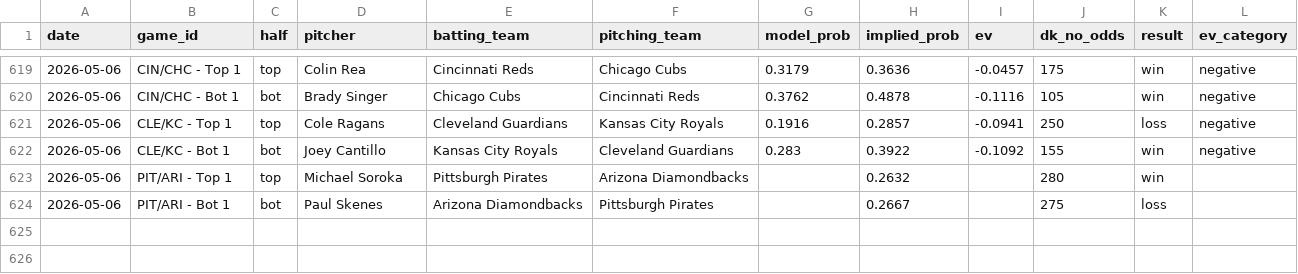
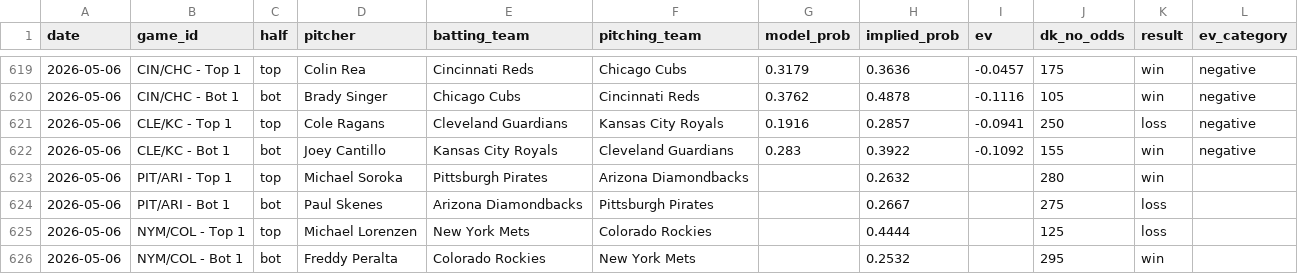
Before and after one commit to austinlmcconnell/mlb-nsfi-model, a CSV file: historical_results.csv, drawn as a sheet; only a part is shown, gaps mark what is left out; the diff names each change by its address in the sheet, - before the commit and + after, or states it on an @@ line.

```diff
--- a/historical_results.csv
+++ b/historical_results.csv
+row 625: 2026-05-06 | NYM/COL - Top 1 | top | Michael Lorenzen | New York Mets | Colorado Rockies |  | 0.4444 |  | 125 | loss
+row 626: 2026-05-06 | NYM/COL - Bot 1 | bot | Freddy Peralta | Colorado Rockies | New York Mets |  | 0.2532 |  | 295 | win
```
Also changed, not shown: 1 other file.
